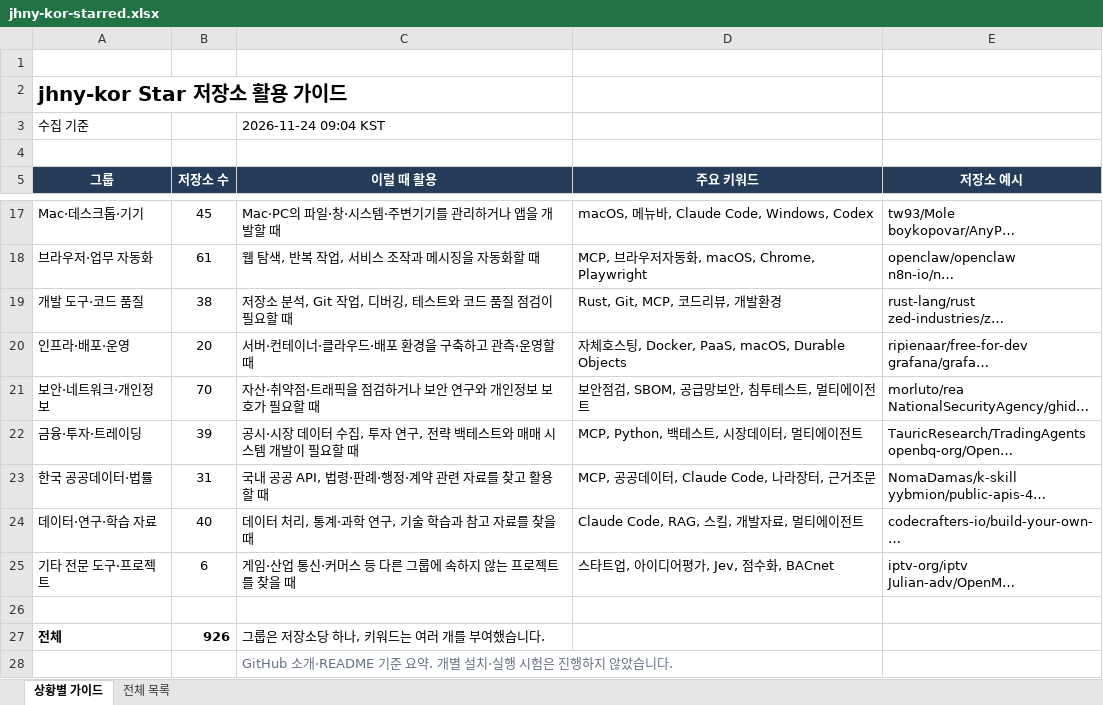
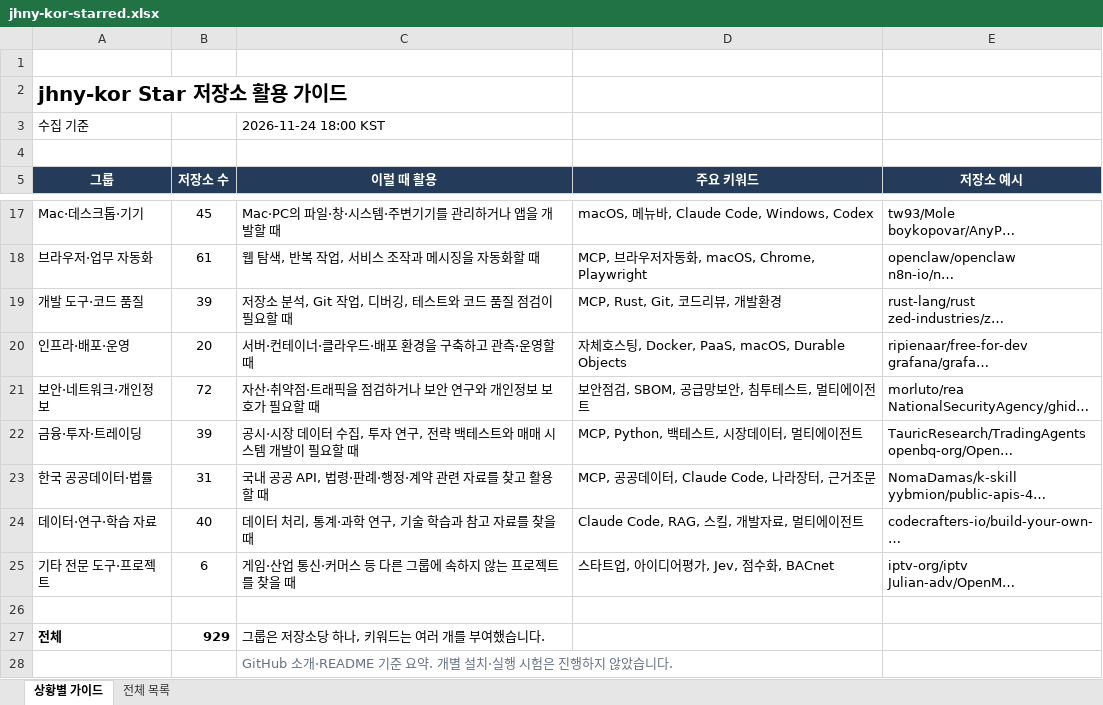
Before and after one commit to jhny-kor/star, an Excel workbook: jhny-kor-starred.xlsx, sheet 상황별 가이드, drawn as a sheet; only a part is shown, gaps mark what is left out; long unchanged cells end in …; values as stored, in another font and other column widths than the file's, no borders; the diff names each change by its address in the sheet, - before the commit and + after, or states it on an @@ line.

```diff
--- a/jhny-kor-starred.xlsx (sheet 상황별 가이드)
+++ b/jhny-kor-starred.xlsx (sheet 상황별 가이드)
-C3 (이럴 때 활용): 2026-11-24 09:04 KST
+C3 (이럴 때 활용): 2026-11-24 18:00 KST
-B19 (저장소 수): 38
+B19 (저장소 수): 39
-D19 (주요 키워드): Rust, Git, MCP, 코드리뷰, 개발환경
+D19 (주요 키워드): MCP, Rust, Git, 코드리뷰, 개발환경
-B21 (저장소 수): 70
+B21 (저장소 수): 72
-B27 (저장소 수): 926
+B27 (저장소 수): 929
```
Also changed, not shown: sheet 전체 목록, formulas that keep their value, 2 other files.
